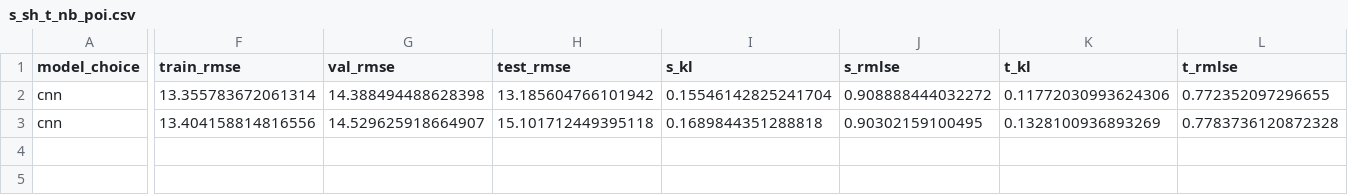
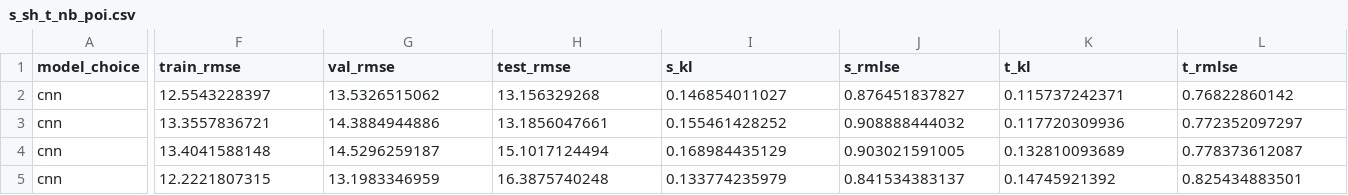
Before and after one commit to TowardSun/mobike-dist, a CSV file: results/s_sh_t_nb_poi.csv, drawn as a sheet; only a part is shown, gaps mark what is left out; addresses are those after the commit; rows hold the shown columns only; the diff names each change by its address in the sheet, - before the commit and + after, or states it on an @@ line.

Commit message:
update write results name

```diff
--- a/results/s_sh_t_nb_poi.csv
+++ b/results/s_sh_t_nb_poi.csv
+row 2: cnn | 12.5543228397 | 13.5326515062 | 13.156329268 | 0.146854011027 | 0.876451837827 | 0.115737242371 | 0.76822860142
-F3 (train_rmse): 13.355783672061314
+F3 (train_rmse): 13.3557836721
-G3 (val_rmse): 14.388494488628398
+G3 (val_rmse): 14.3884944886
-H3 (test_rmse): 13.185604766101942
+H3 (test_rmse): 13.1856047661
-I3 (s_kl): 0.15546142825241704
+I3 (s_kl): 0.155461428252
-J3 (s_rmlse): 0.908888444032272
+J3 (s_rmlse): 0.908888444032
-K3 (t_kl): 0.11772030993624306
+K3 (t_kl): 0.117720309936
-L3 (t_rmlse): 0.772352097296655
+L3 (t_rmlse): 0.772352097297
-F4 (train_rmse): 13.404158814816556
+F4 (train_rmse): 13.4041588148
-G4 (val_rmse): 14.529625918664907
+G4 (val_rmse): 14.5296259187
-H4 (test_rmse): 15.101712449395118
+H4 (test_rmse): 15.1017124494
-I4 (s_kl): 0.1689844351288818
+I4 (s_kl): 0.168984435129
-J4 (s_rmlse): 0.90302159100495
+J4 (s_rmlse): 0.903021591005
-K4 (t_kl): 0.1328100936893269
+K4 (t_kl): 0.132810093689
-L4 (t_rmlse): 0.7783736120872328
+L4 (t_rmlse): 0.778373612087
+row 5: cnn | 12.2221807315 | 13.1983346959 | 16.3875740248 | 0.133774235979 | 0.841534383137 | 0.14745921392 | 0.825434883501
```
Also changed, not shown: 3 other files.
